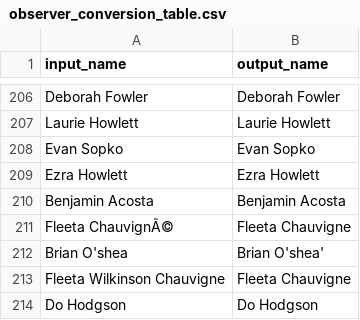
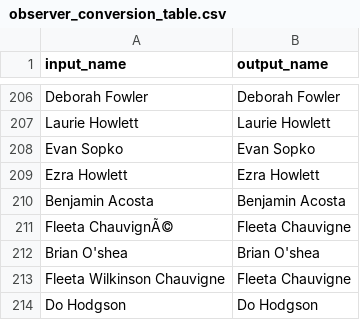
Before and after one commit to nc-minibbs/mbbs, a CSV file: data/observer/observer_conversion_table.csv, drawn as a sheet; only a part is shown, gaps mark what is left out.

Commit message:
fix typo

```diff
--- a/data/observer/observer_conversion_table.csv
+++ b/data/observer/observer_conversion_table.csv
@@ -211,3 +211,3 @@ Benjamin Acosta,Benjamin Acosta
 Fleeta ChauvignÃ©,Fleeta Chauvigne
-Brian O'shea,Brian O'shea'
+Brian O'shea,Brian O'shea
 Fleeta Wilkinson Chauvigne,Fleeta Chauvigne
```
